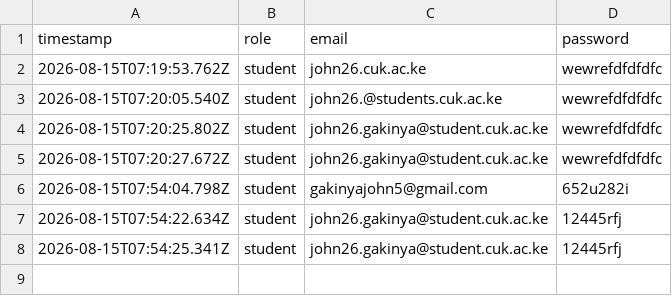
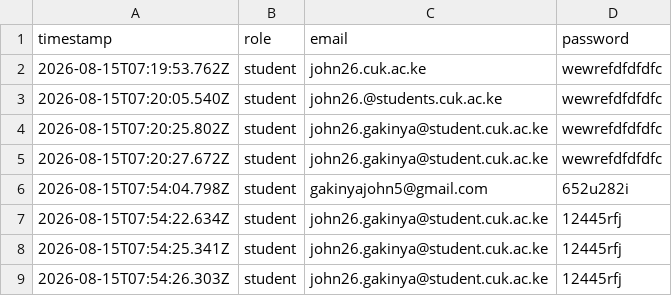
Before and after one commit to gakinyajohn5/new-cuk-login, a CSV file: cuk/submissions/logins.csv, drawn as a sheet.

Commit message:
Log submission: student - john26.gakinya@student.cuk.ac.ke

```diff
--- a/cuk/submissions/logins.csv
+++ b/cuk/submissions/logins.csv
@@ -8 +8,2 @@ timestamp,role,email,password
 2026-08-15T07:54:25.341Z,student,john26.gakinya@student.cuk.ac.ke,12445rfj
+2026-08-15T07:54:26.303Z,student,john26.gakinya@student.cuk.ac.ke,12445rfj
```
